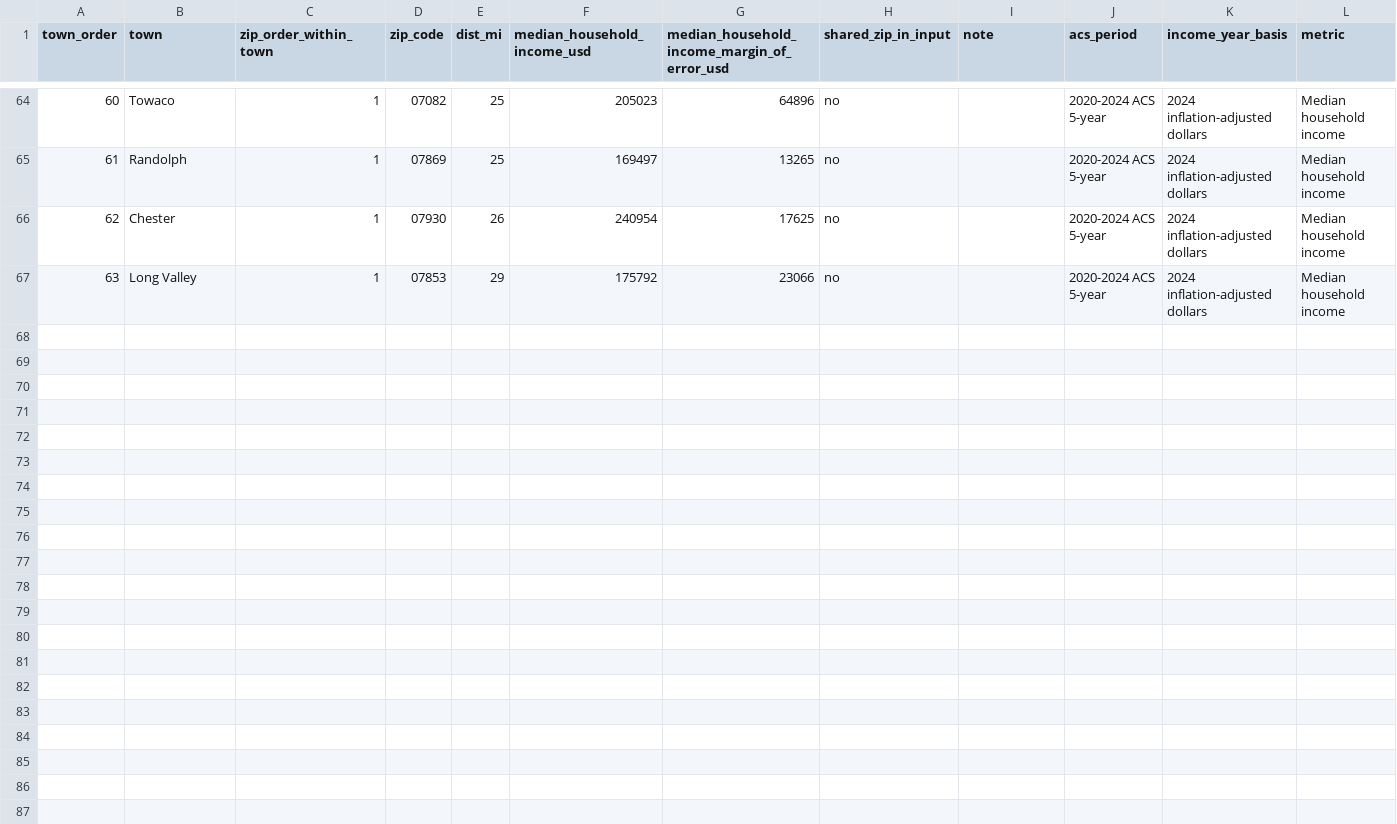
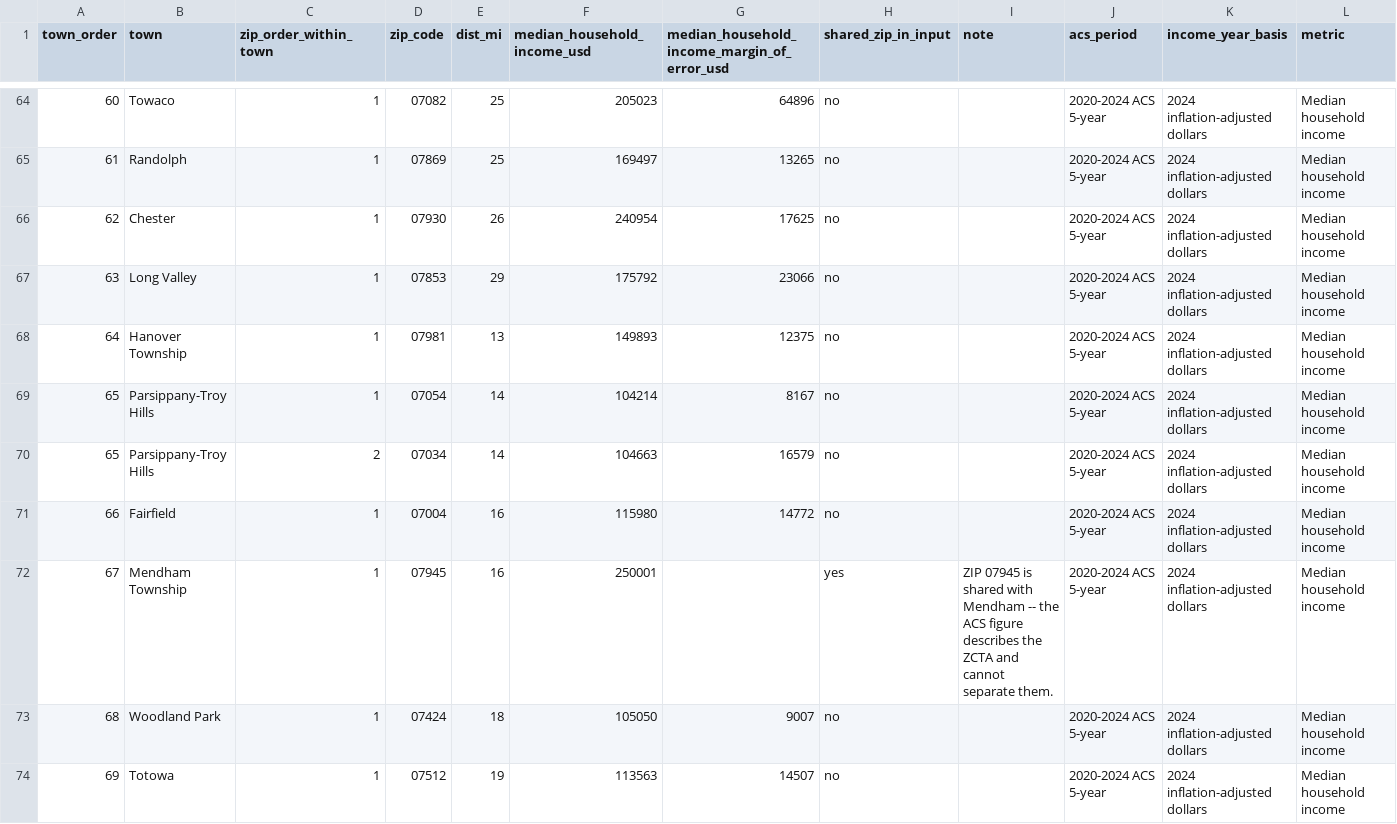
Before and after one commit to ssd42/claude-routines, a CSV file: market-history/layers/income/income.csv, drawn as a sheet; only a part is shown, gaps mark what is left out; rows hold the shown columns only; the diff covers the shown part only; the diff names each change by its address in the sheet, - before the commit and + after, or states it on an @@ line.

```diff
--- a/market-history/layers/income/income.csv
+++ b/market-history/layers/income/income.csv
+row 68: 64 | Hanover Township | 1 | 07981 | 13 | 149893 | 12375 | no |  | 2020-2024 ACS 5-year | 2024 inflation-adjusted dollars | Median household income
+row 69: 65 | Parsippany-Troy Hills | 1 | 07054 | 14 | 104214 | 8167 | no |  | 2020-2024 ACS 5-year | 2024 inflation-adjusted dollars | Median household income
+row 70: 65 | Parsippany-Troy Hills | 2 | 07034 | 14 | 104663 | 16579 | no |  | 2020-2024 ACS 5-year | 2024 inflation-adjusted dollars | Median household income
+row 71: 66 | Fairfield | 1 | 07004 | 16 | 115980 | 14772 | no |  | 2020-2024 ACS 5-year | 2024 inflation-adjusted dollars | Median household income
+row 72: 67 | Mendham Township | 1 | 07945 | 16 | 250001 |  | yes | ZIP 07945 is shared with Mendham -- the ACS figure describes the ZCTA and cannot separate them. | 2020-2024 ACS 5-year | 2024 inflation-adjusted dollars | Median household income
+row 73: 68 | Woodland Park | 1 | 07424 | 18 | 105050 | 9007 | no |  | 2020-2024 ACS 5-year | 2024 inflation-adjusted dollars | Median household income
+row 74: 69 | Totowa | 1 | 07512 | 19 | 113563 | 14507 | no |  | 2020-2024 ACS 5-year | 2024 inflation-adjusted dollars | Median household income
```
Also changed, not shown: 6 added rows elsewhere in this file, market-history/analysis/2026-07-20/by_town_contract_season.csv, market-history/analysis/2026-07-20/by_town_contract_season_recent.csv, 41 other files.
